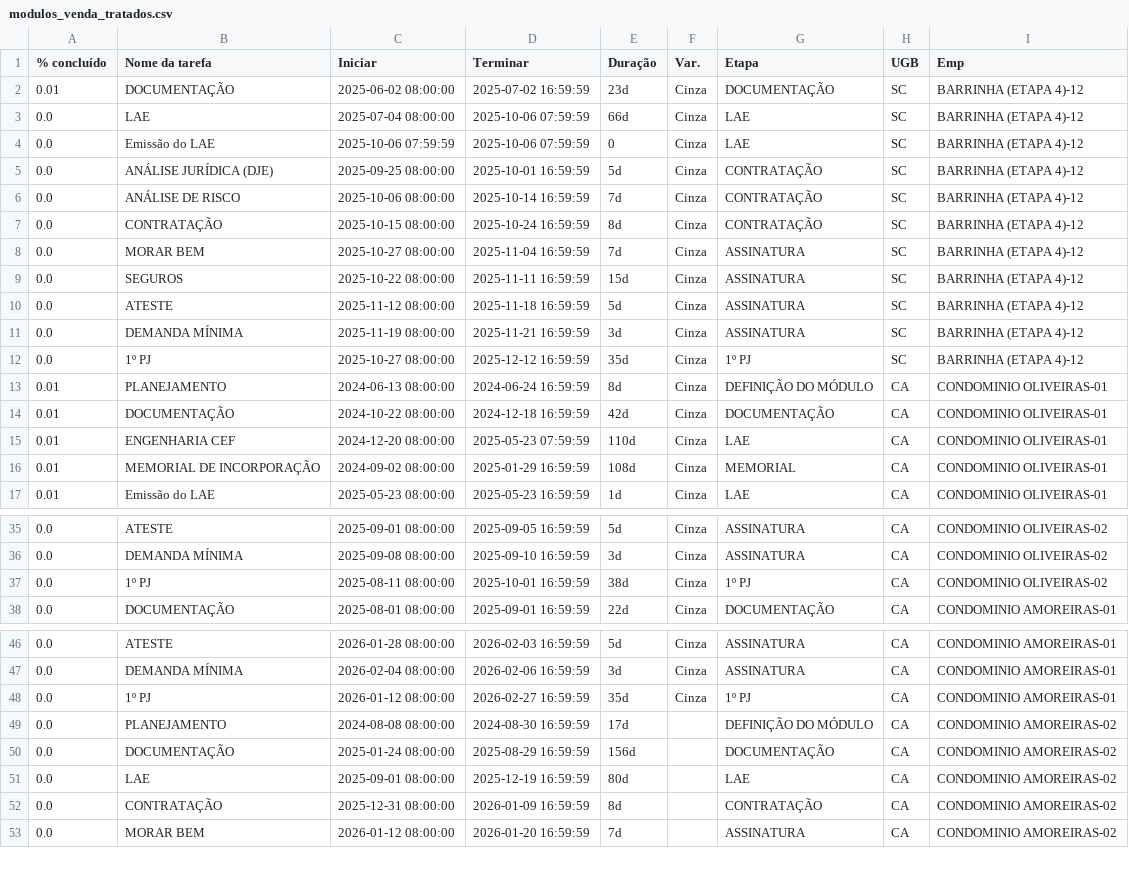
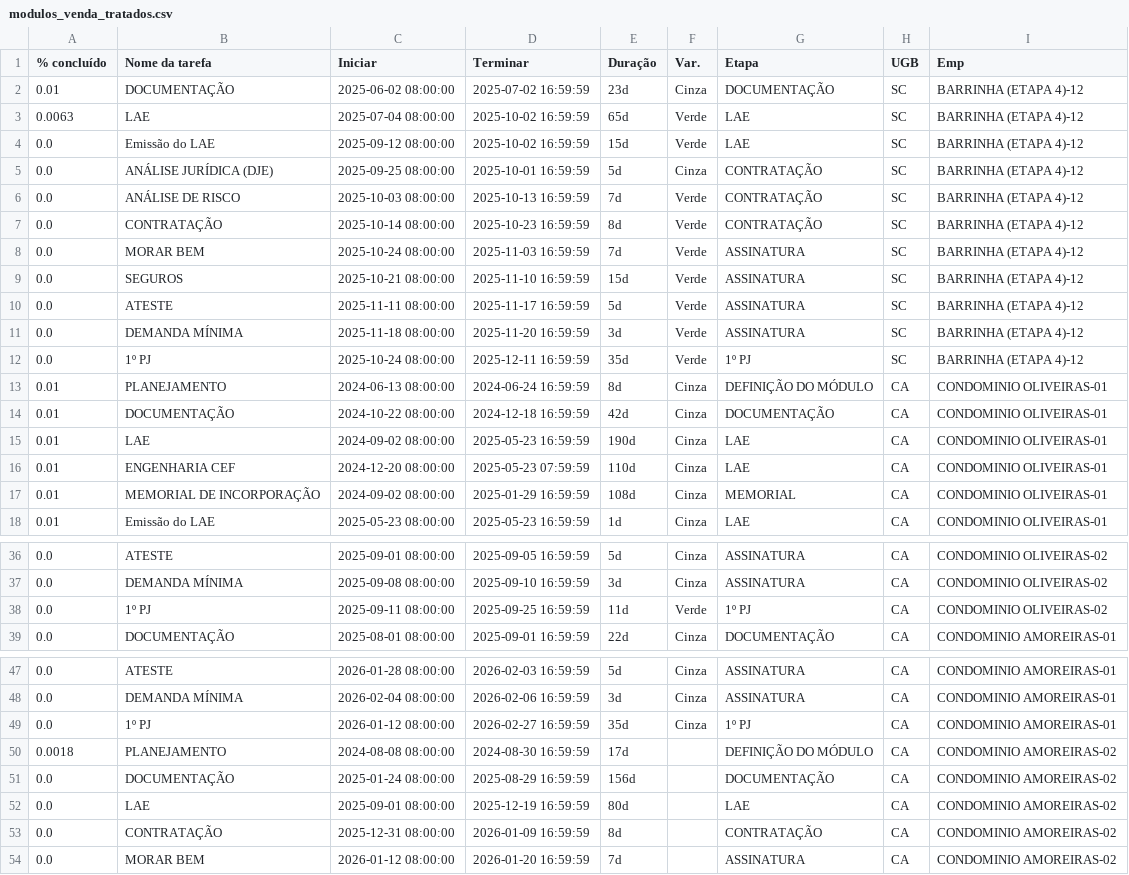
Before and after one commit to V-M-planejamento/MODULO_VENDAS, a CSV file: modulos_venda_tratados.csv, drawn as a sheet; only a part is shown, gaps mark what is left out; the diff covers the shown part only.

```diff
--- a/modulos_venda_tratados.csv
+++ b/modulos_venda_tratados.csv
@@ -2,14 +2,15 @@
 0.01,DOCUMENTAÇÃO,2025-06-02 08:00:00,2025-07-02 16:59:59,23d,Cinza,DOCUMENTAÇÃO,SC,BARRINHA (ETAPA 4)-12
-0.0,LAE,2025-07-04 08:00:00,2025-10-06 07:59:59,66d,Cinza,LAE,SC,BARRINHA (ETAPA 4)-12
-0.0,Emissão do LAE,2025-10-06 07:59:59,2025-10-06 07:59:59,0,Cinza,LAE,SC,BARRINHA (ETAPA 4)-12
+0.0063,LAE,2025-07-04 08:00:00,2025-10-02 16:59:59,65d,Verde,LAE,SC,BARRINHA (ETAPA 4)-12
+0.0,Emissão do LAE,2025-09-12 08:00:00,2025-10-02 16:59:59,15d,Verde,LAE,SC,BARRINHA (ETAPA 4)-12
 0.0,ANÁLISE JURÍDICA (DJE),2025-09-25 08:00:00,2025-10-01 16:59:59,5d,Cinza,CONTRATAÇÃO,SC,BARRINHA (ETAPA 4)-12
-0.0,ANÁLISE DE RISCO,2025-10-06 08:00:00,2025-10-14 16:59:59,7d,Cinza,CONTRATAÇÃO,SC,BARRINHA (ETAPA 4)-12
-0.0,CONTRATAÇÃO,2025-10-15 08:00:00,2025-10-24 16:59:59,8d,Cinza,CONTRATAÇÃO,SC,BARRINHA (ETAPA 4)-12
-0.0,MORAR BEM,2025-10-27 08:00:00,2025-11-04 16:59:59,7d,Cinza,ASSINATURA,SC,BARRINHA (ETAPA 4)-12
-0.0,SEGUROS,2025-10-22 08:00:00,2025-11-11 16:59:59,15d,Cinza,ASSINATURA,SC,BARRINHA (ETAPA 4)-12
-0.0,ATESTE,2025-11-12 08:00:00,2025-11-18 16:59:59,5d,Cinza,ASSINATURA,SC,BARRINHA (ETAPA 4)-12
-0.0,DEMANDA MÍNIMA,2025-11-19 08:00:00,2025-11-21 16:59:59,3d,Cinza,ASSINATURA,SC,BARRINHA (ETAPA 4)-12
-0.0,1º PJ,2025-10-27 08:00:00,2025-12-12 16:59:59,35d,Cinza,1º PJ,SC,BARRINHA (ETAPA 4)-12
+0.0,ANÁLISE DE RISCO,2025-10-03 08:00:00,2025-10-13 16:59:59,7d,Verde,CONTRATAÇÃO,SC,BARRINHA (ETAPA 4)-12
+0.0,CONTRATAÇÃO,2025-10-14 08:00:00,2025-10-23 16:59:59,8d,Verde,CONTRATAÇÃO,SC,BARRINHA (ETAPA 4)-12
+0.0,MORAR BEM,2025-10-24 08:00:00,2025-11-03 16:59:59,7d,Verde,ASSINATURA,SC,BARRINHA (ETAPA 4)-12
+0.0,SEGUROS,2025-10-21 08:00:00,2025-11-10 16:59:59,15d,Verde,ASSINATURA,SC,BARRINHA (ETAPA 4)-12
+0.0,ATESTE,2025-11-11 08:00:00,2025-11-17 16:59:59,5d,Verde,ASSINATURA,SC,BARRINHA (ETAPA 4)-12
+0.0,DEMANDA MÍNIMA,2025-11-18 08:00:00,2025-11-20 16:59:59,3d,Verde,ASSINATURA,SC,BARRINHA (ETAPA 4)-12
+0.0,1º PJ,2025-10-24 08:00:00,2025-12-11 16:59:59,35d,Verde,1º PJ,SC,BARRINHA (ETAPA 4)-12
 0.01,PLANEJAMENTO,2024-06-13 08:00:00,2024-06-24 16:59:59,8d,Cinza,DEFINIÇÃO DO MÓDULO,CA,CONDOMINIO OLIVEIRAS-01
 0.01,DOCUMENTAÇÃO,2024-10-22 08:00:00,2024-12-18 16:59:59,42d,Cinza,DOCUMENTAÇÃO,CA,CONDOMINIO OLIVEIRAS-01
+0.01,LAE,2024-09-02 08:00:00,2025-05-23 16:59:59,190d,Cinza,LAE,CA,CONDOMINIO OLIVEIRAS-01
 0.01,ENGENHARIA CEF,2024-12-20 08:00:00,2025-05-23 07:59:59,110d,Cinza,LAE,CA,CONDOMINIO OLIVEIRAS-01
@@ -36,3 +37,3 @@
 0.0,DEMANDA MÍNIMA,2025-09-08 08:00:00,2025-09-10 16:59:59,3d,Cinza,ASSINATURA,CA,CONDOMINIO OLIVEIRAS-02
-0.0,1º PJ,2025-08-11 08:00:00,2025-10-01 16:59:59,38d,Cinza,1º PJ,CA,CONDOMINIO OLIVEIRAS-02
+0.0,1º PJ,2025-09-11 08:00:00,2025-09-25 16:59:59,11d,Verde,1º PJ,CA,CONDOMINIO OLIVEIRAS-02
 0.0,DOCUMENTAÇÃO,2025-08-01 08:00:00,2025-09-01 16:59:59,22d,Cinza,DOCUMENTAÇÃO,CA,CONDOMINIO AMOREIRAS-01
@@ -48,3 +49,3 @@
 0.0,1º PJ,2026-01-12 08:00:00,2026-02-27 16:59:59,35d,Cinza,1º PJ,CA,CONDOMINIO AMOREIRAS-01
-0.0,PLANEJAMENTO,2024-08-08 08:00:00,2024-08-30 16:59:59,17d,,DEFINIÇÃO DO MÓDULO,CA,CONDOMINIO AMOREIRAS-02
+0.0018,PLANEJAMENTO,2024-08-08 08:00:00,2024-08-30 16:59:59,17d,,DEFINIÇÃO DO MÓDULO,CA,CONDOMINIO AMOREIRAS-02
 0.0,DOCUMENTAÇÃO,2025-01-24 08:00:00,2025-08-29 16:59:59,156d,,DOCUMENTAÇÃO,CA,CONDOMINIO AMOREIRAS-02
```
Also changed, not shown: 40 edited cells elsewhere in this file, 3 other files.
